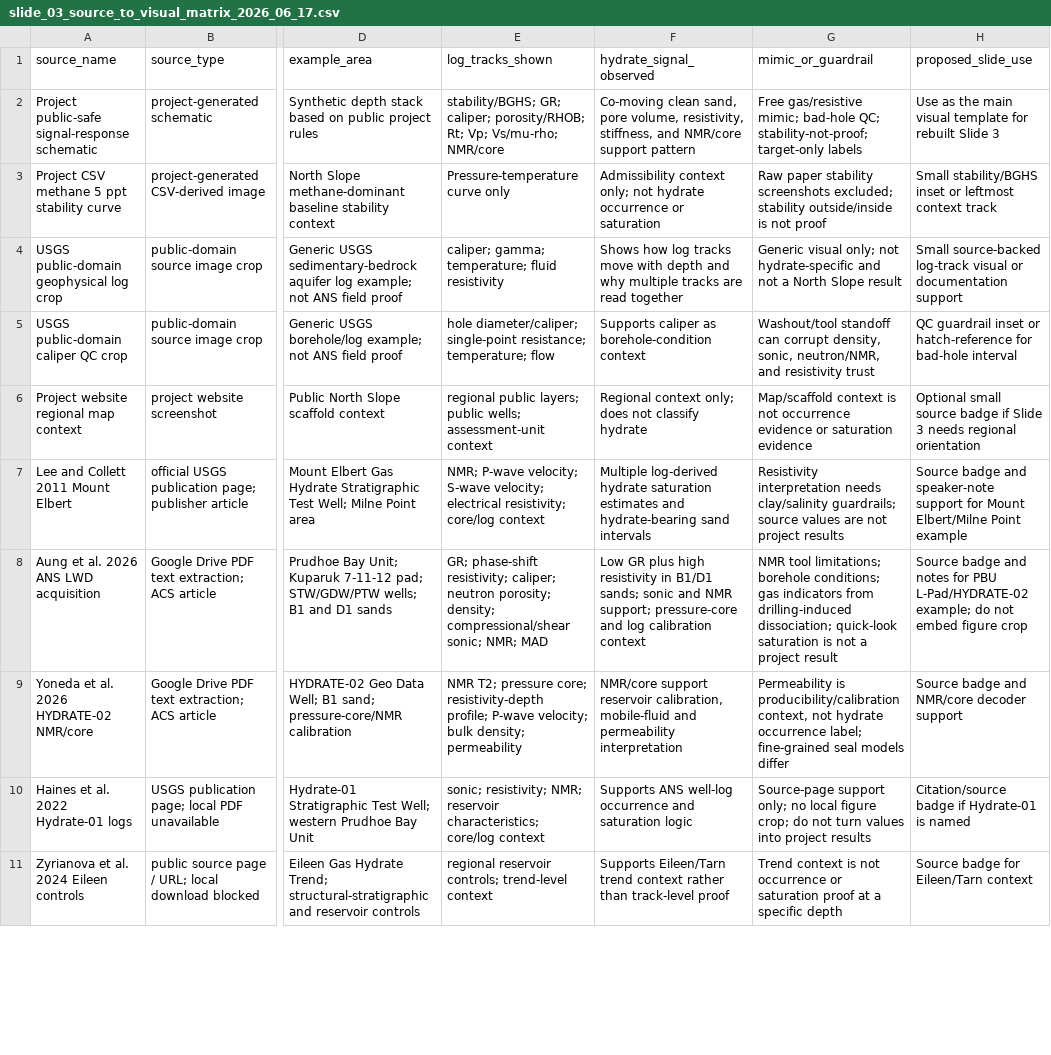
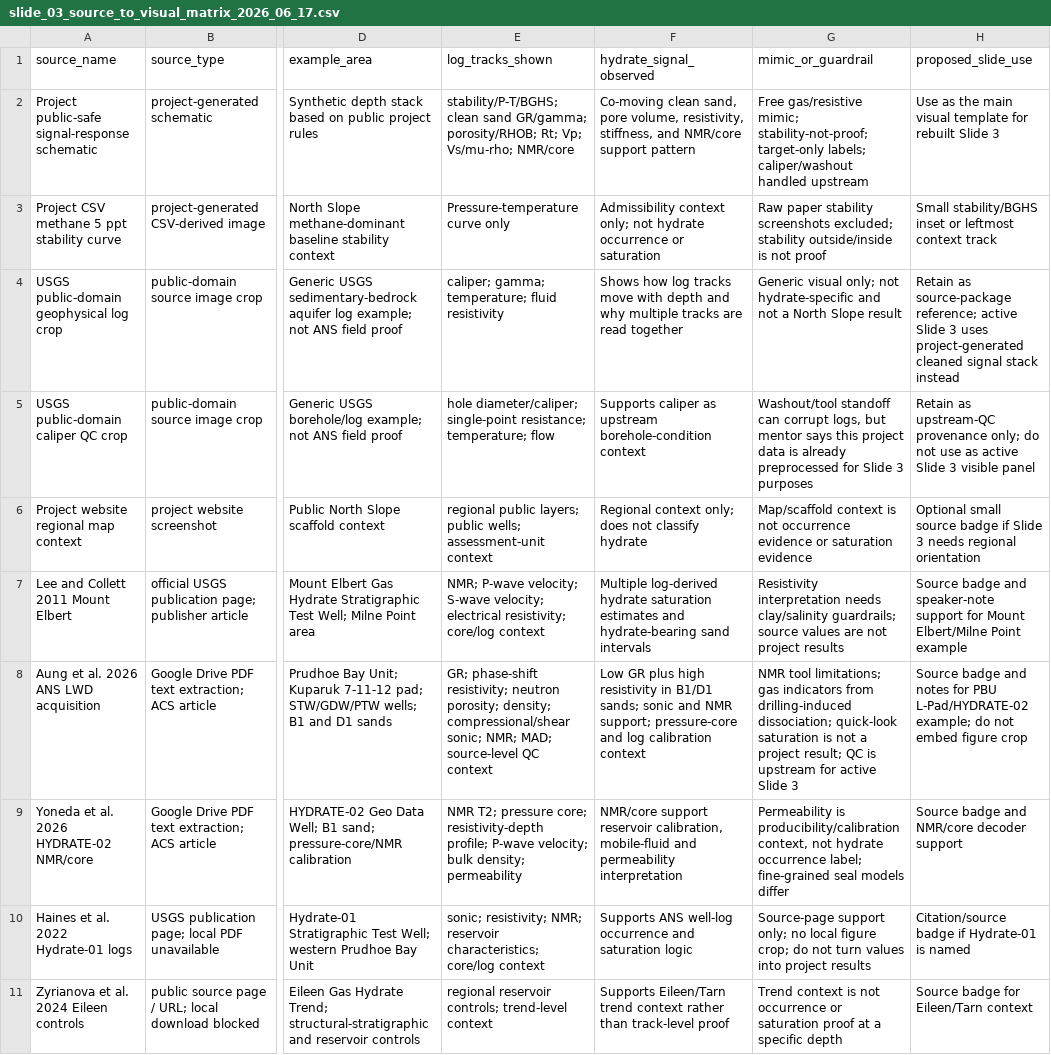
Before and after one commit to Rnanda442/north-slope-gas-hydrates, a CSV file: docs/project_blueprints/presentation_assets/slide_03_signal_response_sources_2026_06_17/slide_03_source_to_visual_matrix_2026_06_17.csv, drawn as a sheet; only a part is shown, gaps mark what is left out; the diff covers the shown part only; the diff names each change by its address in the sheet, - before the commit and + after, or states it on an @@ line.

Commit message:
refine slide3 cleaned signal response

```diff
--- a/docs/project_blueprints/presentation_assets/slide_03_signal_response_sources_2026_06_17/slide_03_source_to_visual_matrix_2026_06_17.csv
+++ b/docs/project_blueprints/presentation_assets/slide_03_signal_response_sources_2026_06_17/slide_03_source_to_visual_matrix_2026_06_17.csv
-E2 (log_tracks_shown): stability/BGHS; GR; caliper; porosity/RHOB; Rt;…
+E2 (log_tracks_shown): stability/P-T/BGHS; clean sand GR/gamma; porosity/RHOB; Rt;…
-G2 (mimic_or_guardrail): …gas/resistive mimic; bad-hole QC; stability-not-proof; target-only labels
+G2 (mimic_or_guardrail): …gas/resistive mimic; stability-not-proof; target-only labels; caliper/washout handled upstream
-H4 (proposed_slide_use): Small source-backed log-track visual or documentation support
+H4 (proposed_slide_use): Retain as source-package reference; active Slide 3 uses project-generated cleaned signal stack instead
-F5 (hydrate_signal_observed): …caliper as borehole-condition context
+F5 (hydrate_signal_observed): …caliper as upstream borehole-condition context
-G5 (mimic_or_guardrail): …can corrupt density, sonic, neutron/NMR, and resistivity trust
+G5 (mimic_or_guardrail): …can corrupt logs, but mentor says this project data is already preprocessed for Slide 3 purposes
-H5 (proposed_slide_use): QC guardrail inset or hatch-reference for bad-hole interval
+H5 (proposed_slide_use): Retain as upstream-QC provenance only; do not use as active Slide 3 visible panel
-E8 (log_tracks_shown): …phase-shift resistivity; caliper; neutron porosity; density; compressional/shear sonic; NMR; MAD
+E8 (log_tracks_shown): …phase-shift resistivity; neutron porosity; density; compressional/shear sonic; NMR; MAD; source-level QC context
-G8 (mimic_or_guardrail): …tool limitations; borehole conditions; gas indicators from drilling-induced dissociation; quick-look saturation is not a project result
+G8 (mimic_or_guardrail): …tool limitations; gas indicators from drilling-induced dissociation; quick-look saturation is not a project result; QC is upstream for active Slide 3
```
Also changed, not shown: 3 added rows and 2 edited cells elsewhere in this file, data/public_ml_products/source_visual_inventory_2026-06-16.csv, 12 other files.
